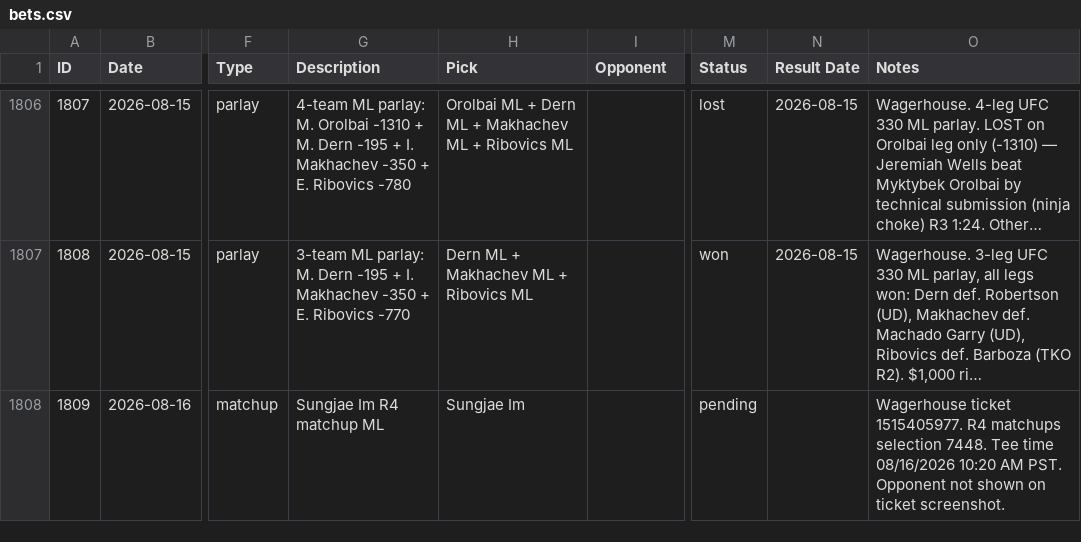
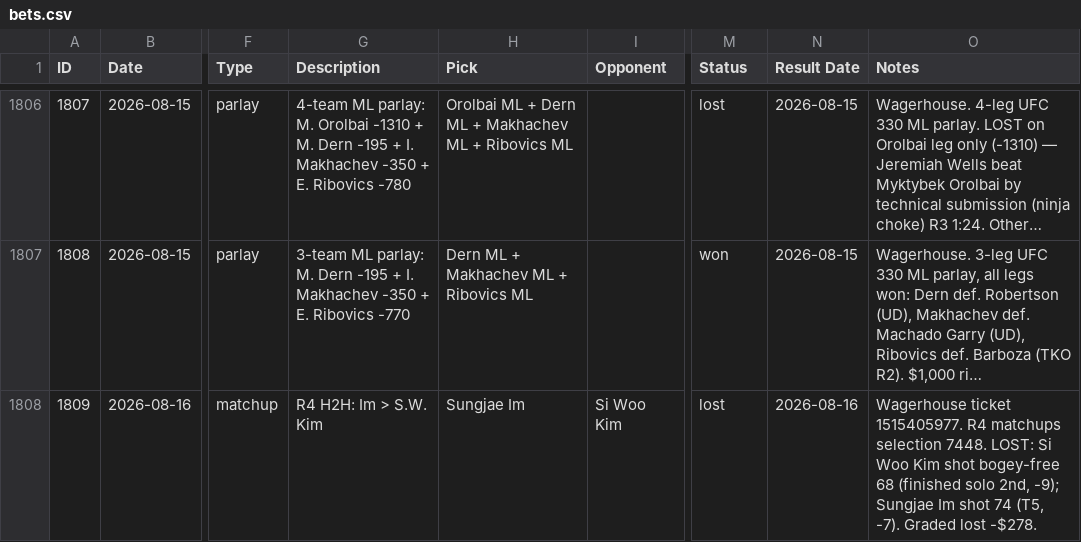
Before and after one commit to nritchey23-a11y/bet-tracker, a CSV file: bets.csv, drawn as a sheet; only a part is shown, gaps mark what is left out; long unchanged cells end in …; the diff names each change by its address in the sheet, - before the commit and + after, or states it on an @@ line.

Commit message:
Grade #1809 lost: Si Woo Kim (68) beat Sungjae Im (74) in FedEx St. Jude R4 matchup, -$278

```diff
--- a/bets.csv
+++ b/bets.csv
-G1808 (Description): Sungjae Im R4 matchup ML
+G1808 (Description): R4 H2H: Im > S.W. Kim
-I1808 (Opponent): (empty)
+I1808 (Opponent): Si Woo Kim
-M1808 (Status): pending
+M1808 (Status): lost
-N1808 (Result Date): (empty)
+N1808 (Result Date): 2026-08-16
-O1808 (Notes): …selection 7448. Tee time 08/16/2026 10:20 AM PST. Opponent not shown on ticket screenshot.
+O1808 (Notes): …selection 7448. LOST: Si Woo Kim shot bogey-free 68 (finished solo 2nd, -9); Sungjae Im shot 74 (T5, -7). Graded lost -$278.
```
Also changed, not shown: 4 other files.
